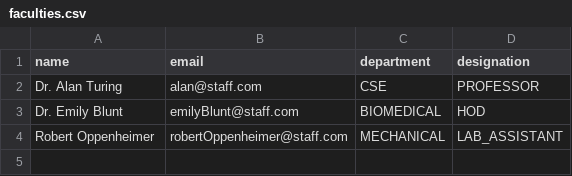
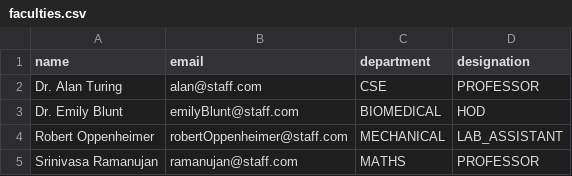
Before and after one commit to Vedavyaas/ISMS, a CSV file: faculties.csv, drawn as a sheet; the diff names each change by its address in the sheet, - before the commit and + after, or states it on an @@ line.

```diff
--- a/faculties.csv
+++ b/faculties.csv
+row 5: Srinivasa Ramanujan | ramanujan@staff.com | MATHS | PROFESSOR
```
Also changed, not shown: students.csv, 26 other files.
